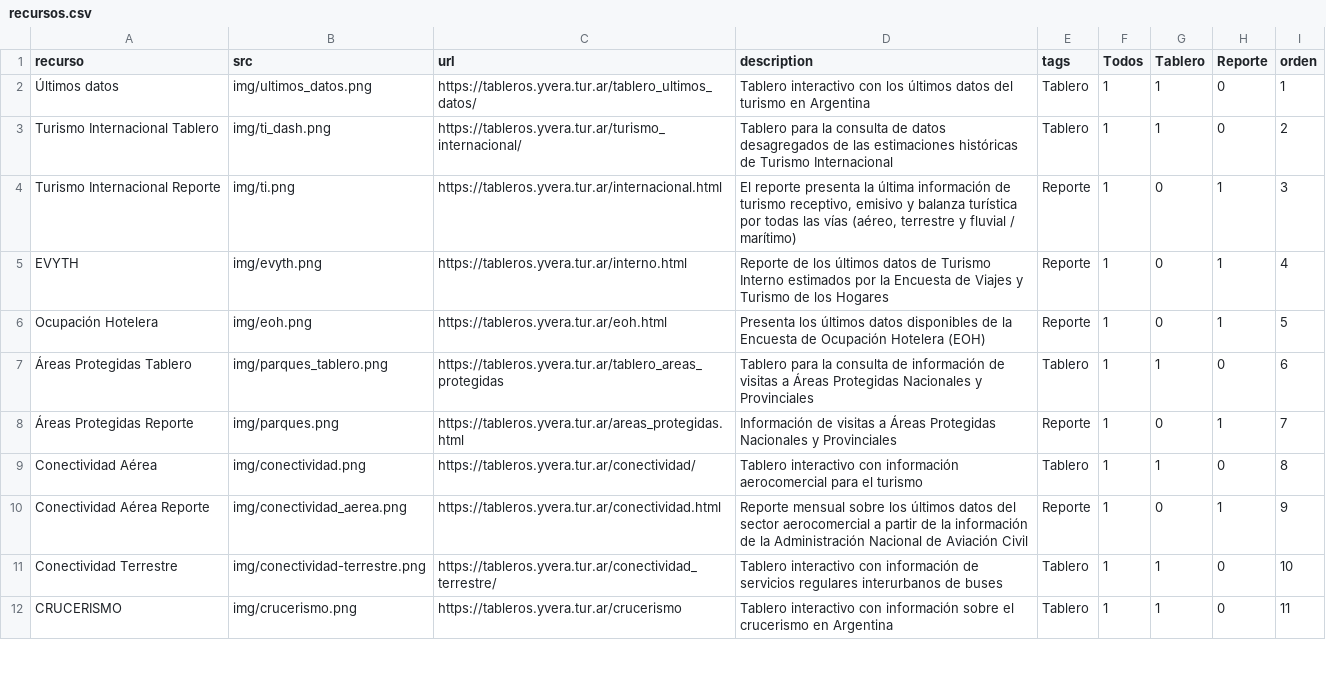
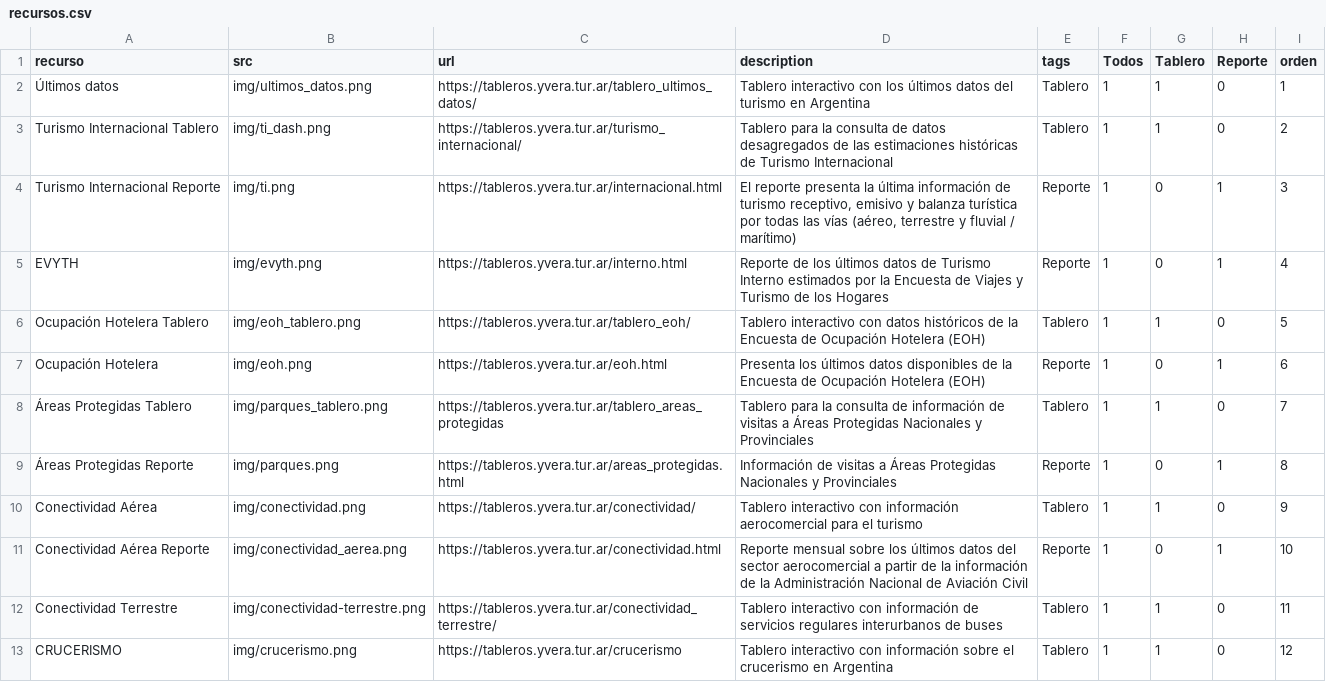
Before and after one commit to dnme-minturdep/dnme_apps, a CSV file: content/recursos.csv, drawn as a sheet; only a part is shown; the diff covers the shown part only.

Commit message:
subo tarjeta eoh tablero

```diff
--- a/content/recursos.csv
+++ b/content/recursos.csv
@@ -6,8 +6,9 @@ Turismo Internacional Reporte,img/ti.png,https://tableros.yvera.tur.ar/internaci
 EVYTH,img/evyth.png,https://tableros.yvera.tur.ar/interno.html,Reporte de los últimos datos de Turismo Interno estimados por la Encuesta de Viajes y Turismo de los Hogares,Reporte,1,0,1,4
-Ocupación Hotelera,img/eoh.png,https://tableros.yvera.tur.ar/eoh.html,Presenta los últimos datos disponibles de la Encuesta de Ocupación Hotelera (EOH),Reporte,1,0,1,5
-Áreas Protegidas Tablero,img/parques_tablero.png,https://tableros.yvera.tur.ar/tablero_areas_protegidas,Tablero para la consulta de información de visitas a Áreas Protegidas Nacionales y Provinciales,Tablero,1,1,0,6
-Áreas Protegidas Reporte,img/parques.png,https://tableros.yvera.tur.ar/areas_protegidas.html,Información de visitas a Áreas Protegidas Nacionales y Provinciales,Reporte,1,0,1,7
-Conectividad Aérea,img/conectividad.png,https://tableros.yvera.tur.ar/conectividad/,Tablero interactivo con información aerocomercial para el turismo,Tablero,1,1,0,8
-Conectividad Aérea Reporte,img/conectividad_aerea.png,https://tableros.yvera.tur.ar/conectividad.html,Reporte mensual sobre los últimos datos del sector aerocomercial a partir de la información de la Administración Nacional de Aviación Civil,Reporte,1,0,1,9
-Conectividad Terrestre,img/conectividad-terrestre.png,https://tableros.yvera.tur.ar/conectividad_terrestre/,Tablero interactivo con información de servicios regulares interurbanos de buses,Tablero,1,1,0,10
-CRUCERISMO,img/crucerismo.png,https://tableros.yvera.tur.ar/crucerismo,Tablero interactivo con información sobre el crucerismo en Argentina,Tablero,1,1,0,11
+Ocupación Hotelera Tablero,img/eoh_tablero.png,https://tableros.yvera.tur.ar/tablero_eoh/,Tablero interactivo con datos históricos de la Encuesta de Ocupación Hotelera (EOH),Tablero,1,1,0,5
+Ocupación Hotelera,img/eoh.png,https://tableros.yvera.tur.ar/eoh.html,Presenta los últimos datos disponibles de la Encuesta de Ocupación Hotelera (EOH),Reporte,1,0,1,6
+Áreas Protegidas Tablero,img/parques_tablero.png,https://tableros.yvera.tur.ar/tablero_areas_protegidas,Tablero para la consulta de información de visitas a Áreas Protegidas Nacionales y Provinciales,Tablero,1,1,0,7
+Áreas Protegidas Reporte,img/parques.png,https://tableros.yvera.tur.ar/areas_protegidas.html,Información de visitas a Áreas Protegidas Nacionales y Provinciales,Reporte,1,0,1,8
+Conectividad Aérea,img/conectividad.png,https://tableros.yvera.tur.ar/conectividad/,Tablero interactivo con información aerocomercial para el turismo,Tablero,1,1,0,9
+Conectividad Aérea Reporte,img/conectividad_aerea.png,https://tableros.yvera.tur.ar/conectividad.html,Reporte mensual sobre los últimos datos del sector aerocomercial a partir de la información de la Administración Nacional de Aviación Civil,Reporte,1,0,1,10
+Conectividad Terrestre,img/conectividad-terrestre.png,https://tableros.yvera.tur.ar/conectividad_terrestre/,Tablero interactivo con información de servicios regulares interurbanos de buses,Tablero,1,1,0,11
+CRUCERISMO,img/crucerismo.png,https://tableros.yvera.tur.ar/crucerismo,Tablero interactivo con información sobre el crucerismo en Argentina,Tablero,1,1,0,12
```
Also changed, not shown: 8 edited cells elsewhere in this file, docs/content/recursos.csv, 6 other files.
